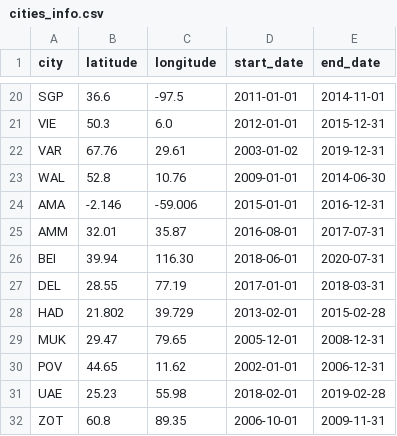
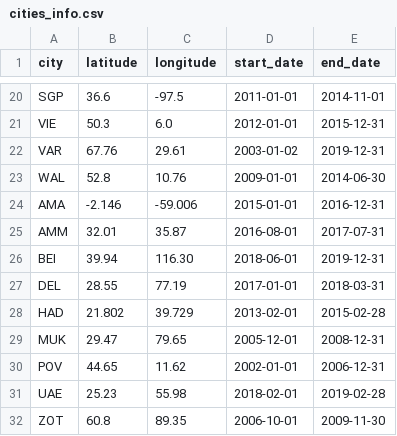
Before and after one commit to deinal/load-cds, a CSV file: cities_info.csv, drawn as a sheet; only a part is shown, gaps mark what is left out.

Commit message:
Infer api date limits on cities info

```diff
--- a/cities_info.csv
+++ b/cities_info.csv
@@ -25,3 +25,3 @@ AMA,-2.146,-59.006,2015-01-01,2016-12-31
 AMM,32.01,35.87,2016-08-01,2017-07-31
-BEI,39.94,116.30,2018-06-01,2020-07-31
+BEI,39.94,116.30,2018-06-01,2019-12-31
 DEL,28.55,77.19,2017-01-01,2018-03-31
@@ -31,2 +31,2 @@ POV,44.65,11.62,2002-01-01,2006-12-31
 UAE,25.23,55.98,2018-02-01,2019-02-28
-ZOT,60.8,89.35,2006-10-01,2009-11-31
+ZOT,60.8,89.35,2006-10-01,2009-11-30
```
